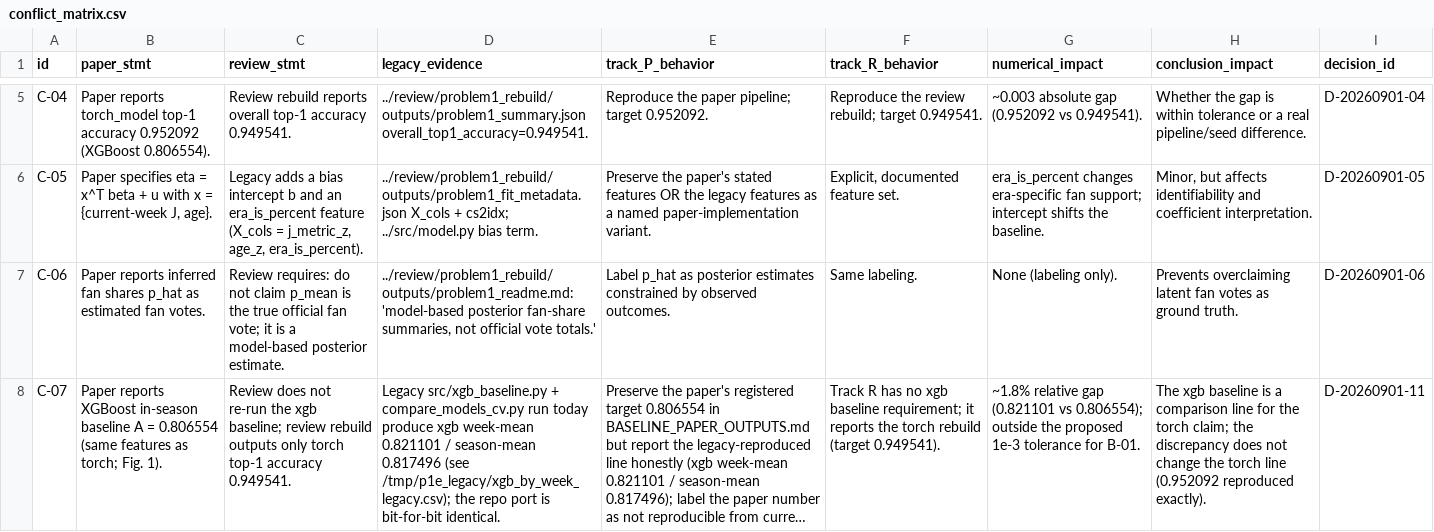
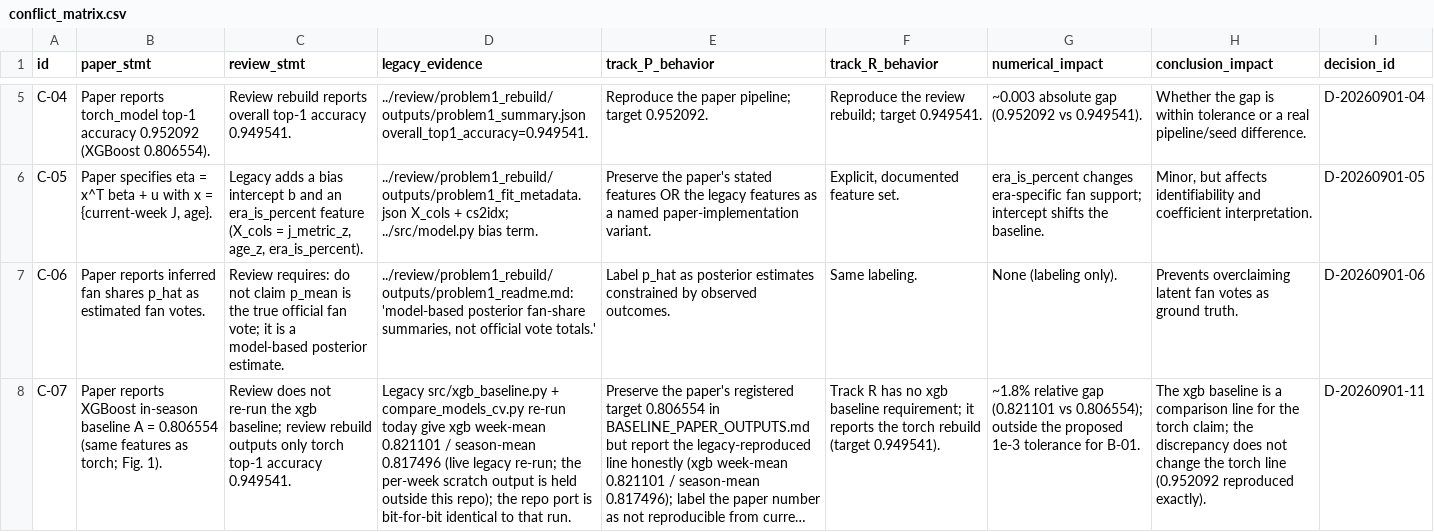
Before and after one commit to jerryli12sh/MCM2026-Problem-C, a CSV file: manifests/conflict_matrix.csv, drawn as a sheet; only a part is shown, gaps mark what is left out; long unchanged cells end in …; the diff names each change by its address in the sheet, - before the commit and + after, or states it on an @@ line.

```diff
--- a/manifests/conflict_matrix.csv
+++ b/manifests/conflict_matrix.csv
-D8 (legacy_evidence): …+ compare_models_cv.py run today produce xgb week-mean 0.821101 / season-mean 0.817496 (see /tmp/p1e_legacy/xgb_by_week_legacy.csv); the repo port is bit-for-bit identical.
+D8 (legacy_evidence): …+ compare_models_cv.py re-run today give xgb week-mean 0.821101 / season-mean 0.817496 (live legacy re-run; the per-week scratch output is held outside this repo); the repo port is bit-for-bit identical to that run.
```
Also changed, not shown: 8 other files.
